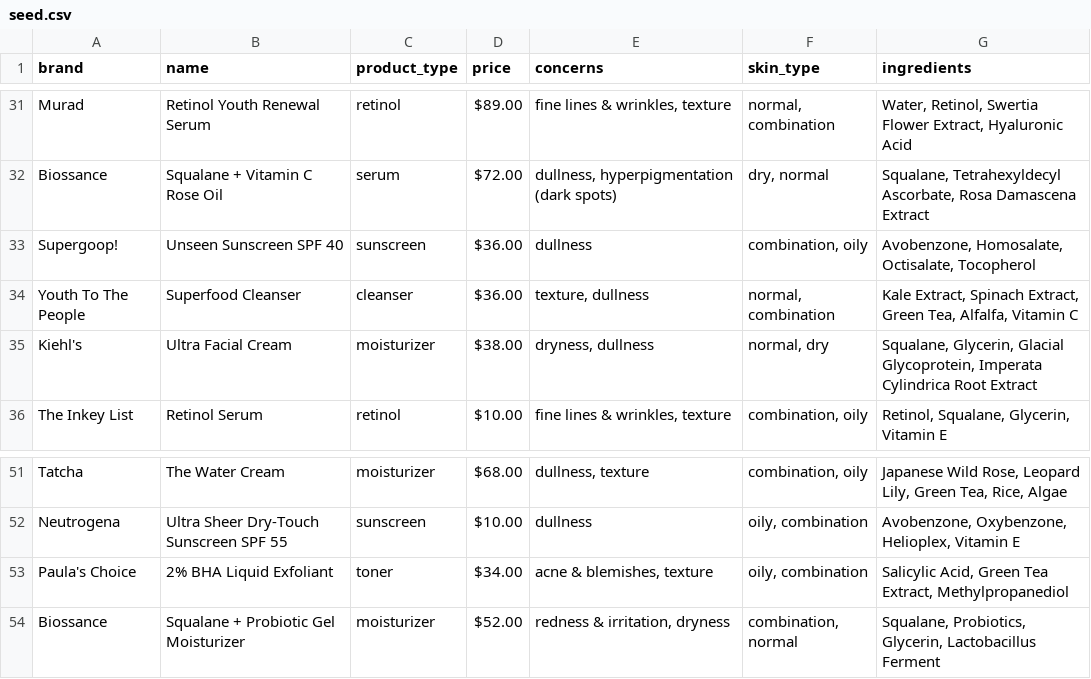
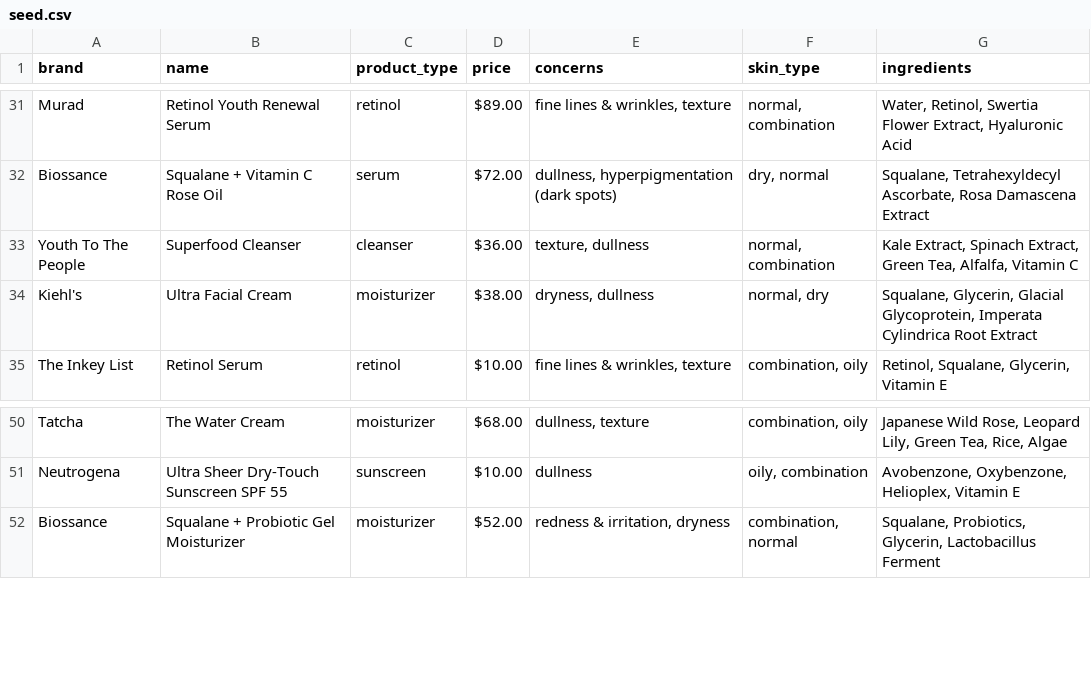
Before and after one commit to hernandezvictoria/meta-capstone, a CSV file: backend/data-processing/seed.csv, drawn as a sheet; only a part is shown, gaps mark what is left out.

```diff
--- a/backend/data-processing/seed.csv
+++ b/backend/data-processing/seed.csv
@@ -32,3 +32,2 @@ Murad,Retinol Youth Renewal Serum,retinol,$89.00,"fine lines & wrinkles, texture
 Biossance,Squalane + Vitamin C Rose Oil,serum,$72.00,"dullness, hyperpigmentation (dark spots)","dry, normal","Squalane, Tetrahexyldecyl Ascorbate, Rosa Damascena Extract"
-Supergoop!,Unseen Sunscreen SPF 40,sunscreen,$36.00,"dullness","combination, oily","Avobenzone, Homosalate, Octisalate, Tocopherol"
 Youth To The People,Superfood Cleanser,cleanser,$36.00,"texture, dullness","normal, combination","Kale Extract, Spinach Extract, Green Tea, Alfalfa, Vitamin C"
@@ -52,3 +51,2 @@ Tatcha,The Water Cream,moisturizer,$68.00,"dullness, texture","combination, oily
 Neutrogena,Ultra Sheer Dry-Touch Sunscreen SPF 55,sunscreen,$10.00,"dullness","oily, combination","Avobenzone, Oxybenzone, Helioplex, Vitamin E"
-Paula's Choice,2% BHA Liquid Exfoliant,toner,$34.00,"acne & blemishes, texture","oily, combination","Salicylic Acid, Green Tea Extract, Methylpropanediol"
 Biossance,Squalane + Probiotic Gel Moisturizer,moisturizer,$52.00,"redness & irritation, dryness","combination, normal","Squalane, Probiotics, Glycerin, Lactobacillus Ferment"
```
Also changed, not shown: 2 other files.
